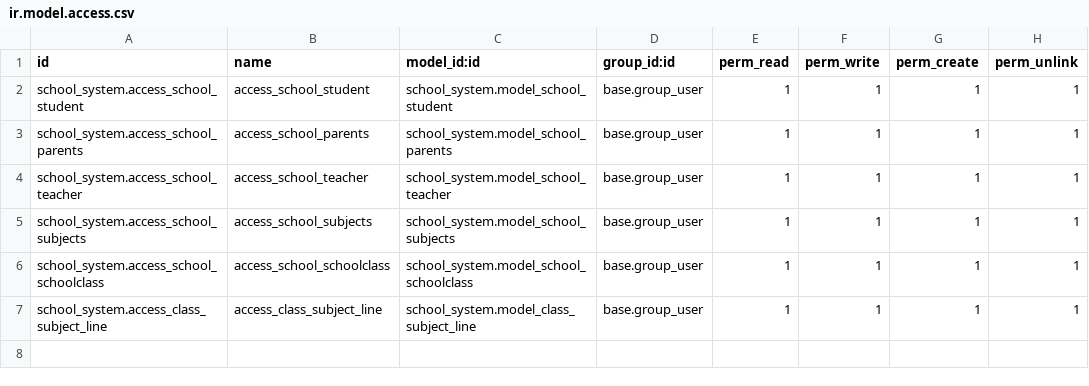
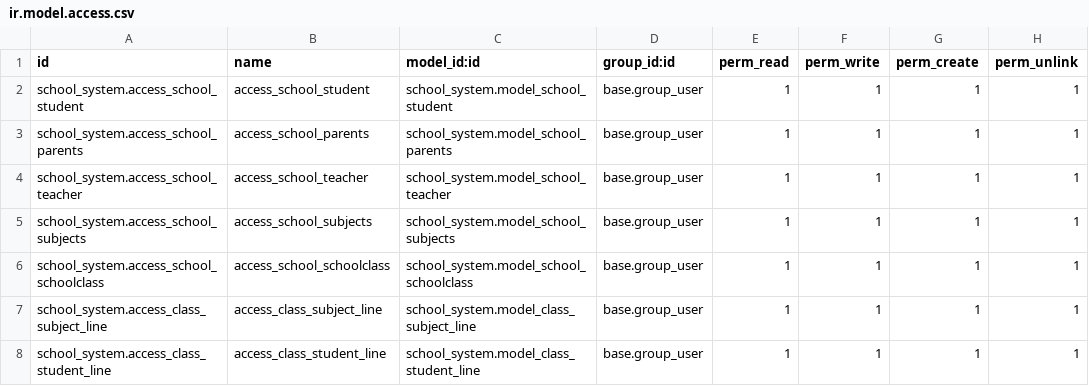
Before and after one commit to selim-reza007/odoo_17_home, a CSV file: school_system/security/ir.model.access.csv, drawn as a sheet.

Commit message:
established one2many connection between classroom and student

```diff
--- a/school_system/security/ir.model.access.csv
+++ b/school_system/security/ir.model.access.csv
@@ -7 +7,2 @@ school_system.access_school_schoolclass,access_school_schoolclass,school_system.
 school_system.access_class_subject_line,access_class_subject_line,school_system.model_class_subject_line,base.group_user,1,1,1,1
+school_system.access_class_student_line,access_class_student_line,school_system.model_class_student_line,base.group_user,1,1,1,1
```
Also changed, not shown: 2 other files.
